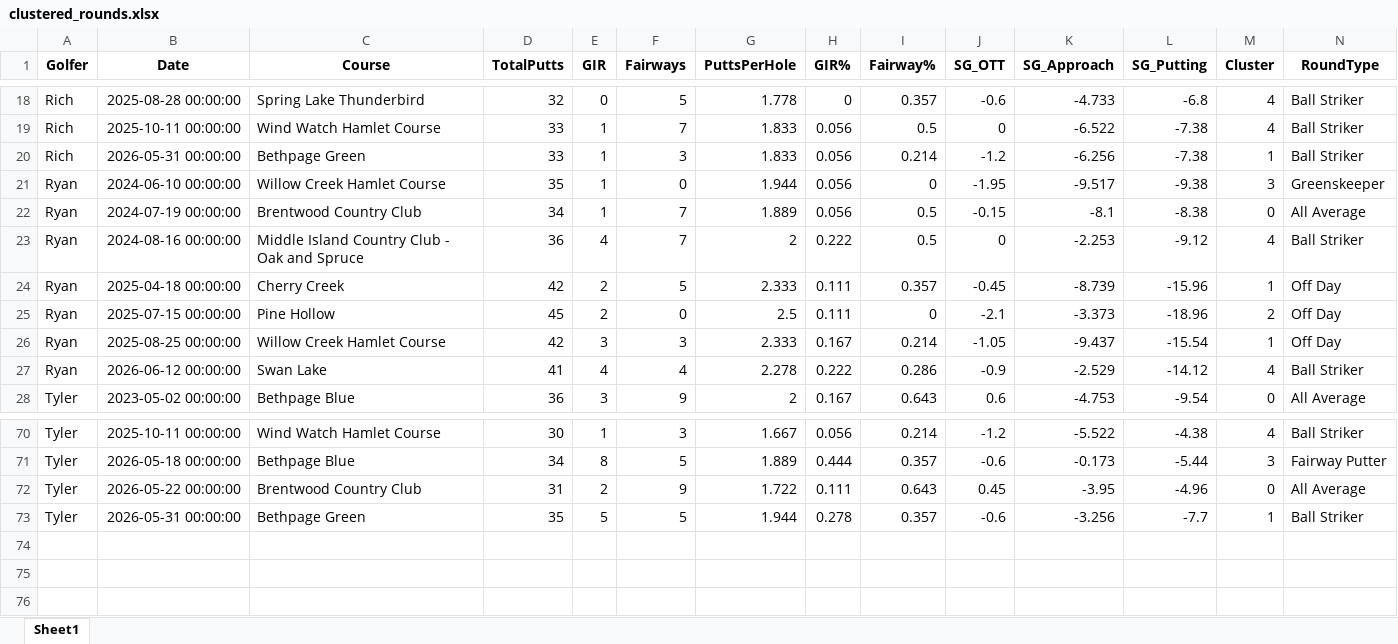
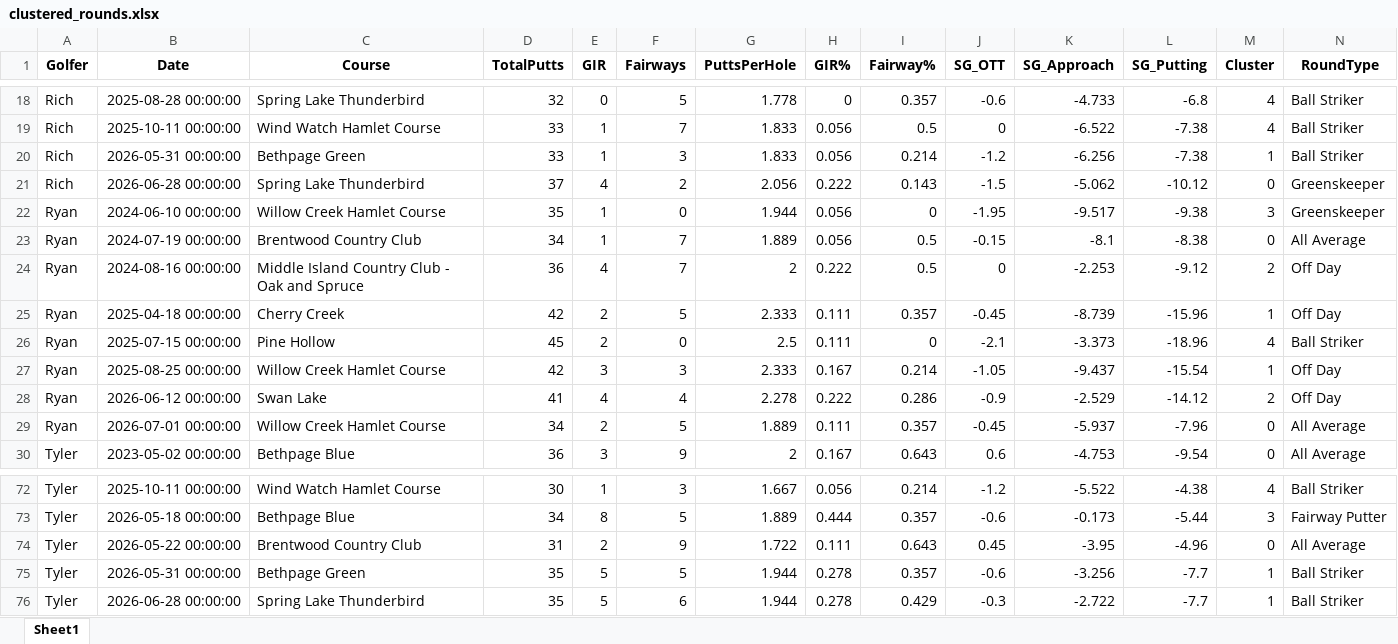
Before and after one commit to TylerGrossi/Golf-Stats, an Excel workbook: clustered_rounds.xlsx, sheet Sheet1, drawn as a sheet; only a part is shown, gaps mark what is left out; values as stored, in another font and other column widths than the file's, no borders; addresses are those after the commit; the diff names each change by its address in the sheet, - before the commit and + after, or states it on an @@ line.

```diff
--- a/clustered_rounds.xlsx (sheet Sheet1)
+++ b/clustered_rounds.xlsx (sheet Sheet1)
+row 21: Rich | 2026-06-28 00:00:00 | Spring Lake Thunderbird | 37 | 4 | 2 | 2.056 | 0.222 | 0.143 | -1.5 | -5.062 | -10.12 | 0 | Greenskeeper
-M24 (Cluster): 4
+M24 (Cluster): 2
-N24 (RoundType): Ball Striker
+N24 (RoundType): Off Day
-M26 (Cluster): 2
+M26 (Cluster): 4
-N26 (RoundType): Off Day
+N26 (RoundType): Ball Striker
-M28 (Cluster): 4
+M28 (Cluster): 2
-N28 (RoundType): Ball Striker
+N28 (RoundType): Off Day
+row 29: Ryan | 2026-07-01 00:00:00 | Willow Creek Hamlet Course | 34 | 2 | 5 | 1.889 | 0.111 | 0.357 | -0.45 | -5.937 | -7.96 | 0 | All Average
+row 76: Tyler | 2026-06-28 00:00:00 | Spring Lake Thunderbird | 35 | 5 | 6 | 1.944 | 0.278 | 0.429 | -0.3 | -2.722 | -7.7 | 1 | Ball Striker
```
Also changed, not shown: Golf Stats.xlsx, club_ranges.xlsx, 6 other files.
